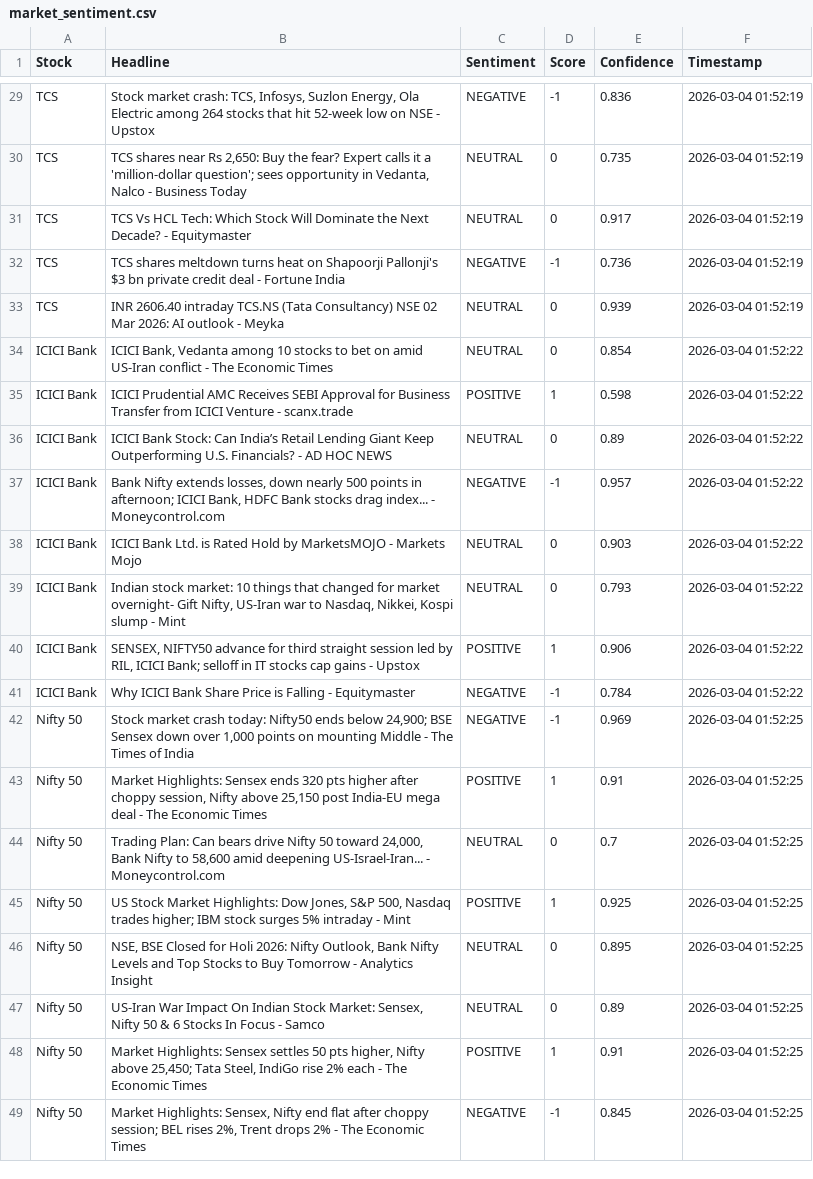
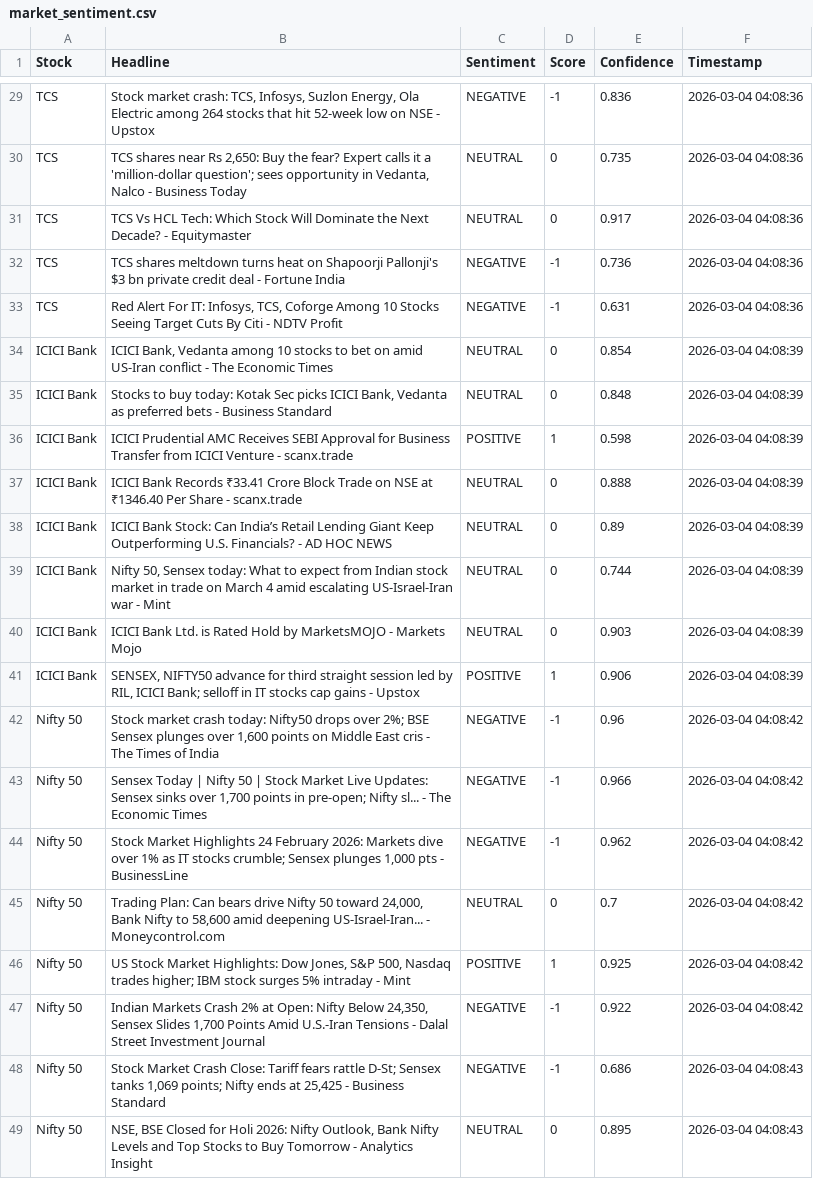
Before and after one commit to mister-raj/market-sentiment-terminal, a CSV file: market_sentiment.csv, drawn as a sheet; only a part is shown, gaps mark what is left out; removed rows and columns are numbered as before the commit, all else as after; the diff covers the shown part only; the diff names each change by its address in the sheet, - before the commit and + after, or states it on an @@ line.

```diff
--- a/market_sentiment.csv
+++ b/market_sentiment.csv
-F29:F32 (Timestamp): 2026-03-04 01:52:19
+F29:F32 (Timestamp): 2026-03-04 04:08:36
-row 33: TCS | INR 2606.40 intraday TCS.NS (Tata Consultancy) NSE 02 Mar 2026: AI outlook - Meyka | NEUTRAL | 0 | 0.939 | 2026-03-04 01:52:19
+row 33: TCS | Red Alert For IT: Infosys, TCS, Coforge Among 10 Stocks Seeing Target Cuts By Citi - NDTV Profit | NEGATIVE | -1 | 0.631 | 2026-03-04 04:08:36
-F34 (Timestamp): 2026-03-04 01:52:22
+F34 (Timestamp): 2026-03-04 04:08:39
+row 35: ICICI Bank | Stocks to buy today: Kotak Sec picks ICICI Bank, Vedanta as preferred bets - Business Standard | NEUTRAL | 0 | 0.848 | 2026-03-04 04:08:39
-F36 (Timestamp): 2026-03-04 01:52:22
+F36 (Timestamp): 2026-03-04 04:08:39
+row 37: ICICI Bank | ICICI Bank Records ₹33.41 Crore Block Trade on NSE at ₹1346.40 Per Share - scanx.trade | NEUTRAL | 0 | 0.888 | 2026-03-04 04:08:39
-F38 (Timestamp): 2026-03-04 01:52:22
+F38 (Timestamp): 2026-03-04 04:08:39
-row 37: ICICI Bank | Bank Nifty extends losses, down nearly 500 points in afternoon; ICICI Bank, HDFC Bank stocks drag index... - Moneycontrol.com | NEGATIVE | -1 | 0.957 | 2026-03-04 01:52:22
+row 39: ICICI Bank | Nifty 50, Sensex today: What to expect from Indian stock market in trade on March 4 amid escalating US-Israel-Iran war - Mint | NEUTRAL | 0 | 0.744 | 2026-03-04 04:08:39
-F40 (Timestamp): 2026-03-04 01:52:22
+F40 (Timestamp): 2026-03-04 04:08:39
-row 39: ICICI Bank | Indian stock market: 10 things that changed for market overnight- Gift Nifty, US-Iran war to Nasdaq, Nikkei, Kospi slump - Mint | NEUTRAL | 0 | 0.793 | 2026-03-04 01:52:22
-F41 (Timestamp): 2026-03-04 01:52:22
+F41 (Timestamp): 2026-03-04 04:08:39
-row 41: ICICI Bank | Why ICICI Bank Share Price is Falling - Equitymaster | NEGATIVE | -1 | 0.784 | 2026-03-04 01:52:22
-B42 (Headline): …today: Nifty50 ends below 24,900; BSE Sensex down over 1,000 points on mounting Middle - The…
+B42 (Headline): …today: Nifty50 drops over 2%; BSE Sensex plunges over 1,600 points on Middle East cris - The…
-E42 (Confidence): 0.969
+E42 (Confidence): 0.96
-F42 (Timestamp): 2026-03-04 01:52:25
+F42 (Timestamp): 2026-03-04 04:08:42
-row 43: Nifty 50 | Market Highlights: Sensex ends 320 pts higher after choppy session, Nifty above 25,150 post India-EU mega deal - The Economic Times | POSITIVE | 1 | 0.91 | 2026-03-04 01:52:25
+row 43: Nifty 50 | Sensex Today | Nifty 50 | Stock Market Live Updates: Sensex sinks over 1,700 points in pre-open; Nifty sl... - The Economic Times | NEGATIVE | -1 | 0.966 | 2026-03-04 04:08:42
+row 44: Nifty 50 | Stock Market Highlights 24 February 2026: Markets dive over 1% as IT stocks crumble; Sensex plunges 1,000 pts - BusinessLine | NEGATIVE | -1 | 0.962 | 2026-03-04 04:08:42
-F45:F46 (Timestamp): 2026-03-04 01:52:25
+F45:F46 (Timestamp): 2026-03-04 04:08:42
+row 47: Nifty 50 | Indian Markets Crash 2% at Open: Nifty Below 24,350, Sensex Slides 1,700 Points Amid U.S.-Iran Tensions - Dalal Street Investment Journal | NEGATIVE | -1 | 0.922 | 2026-03-04 04:08:42
+row 48: Nifty 50 | Stock Market Crash Close: Tariff fears rattle D-St; Sensex tanks 1,069 points; Nifty ends at 25,425 - Business Standard | NEGATIVE | -1 | 0.686 | 2026-03-04 04:08:43
-F49 (Timestamp): 2026-03-04 01:52:25
+F49 (Timestamp): 2026-03-04 04:08:43
-row 47: Nifty 50 | US-Iran War Impact On Indian Stock Market: Sensex, Nifty 50 & 6 Stocks In Focus - Samco | NEUTRAL | 0 | 0.89 | 2026-03-04 01:52:25
-row 48: Nifty 50 | Market Highlights: Sensex settles 50 pts higher, Nifty above 25,450; Tata Steel, IndiGo rise 2% each - The Economic Times | POSITIVE | 1 | 0.91 | 2026-03-04 01:52:25
-row 49: Nifty 50 | Market Highlights: Sensex, Nifty end flat after choppy session; BEL rises 2%, Trent drops 2% - The Economic Times | NEGATIVE | -1 | 0.845 | 2026-03-04 01:52:25
```
Also changed, not shown: 4 added rows, 4 removed rows and 25 edited cells elsewhere in this file.
